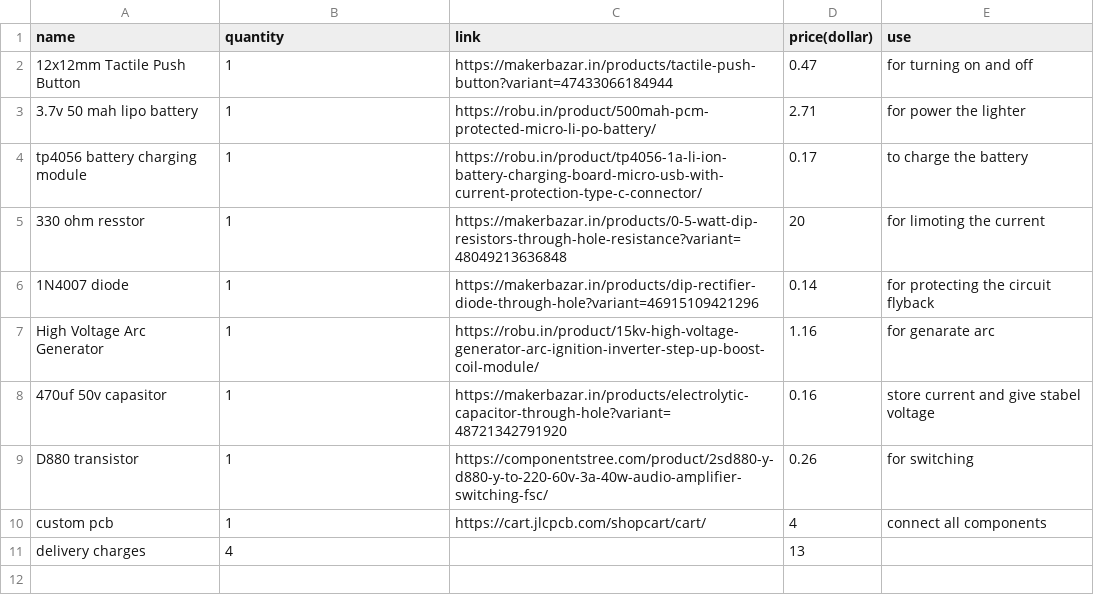
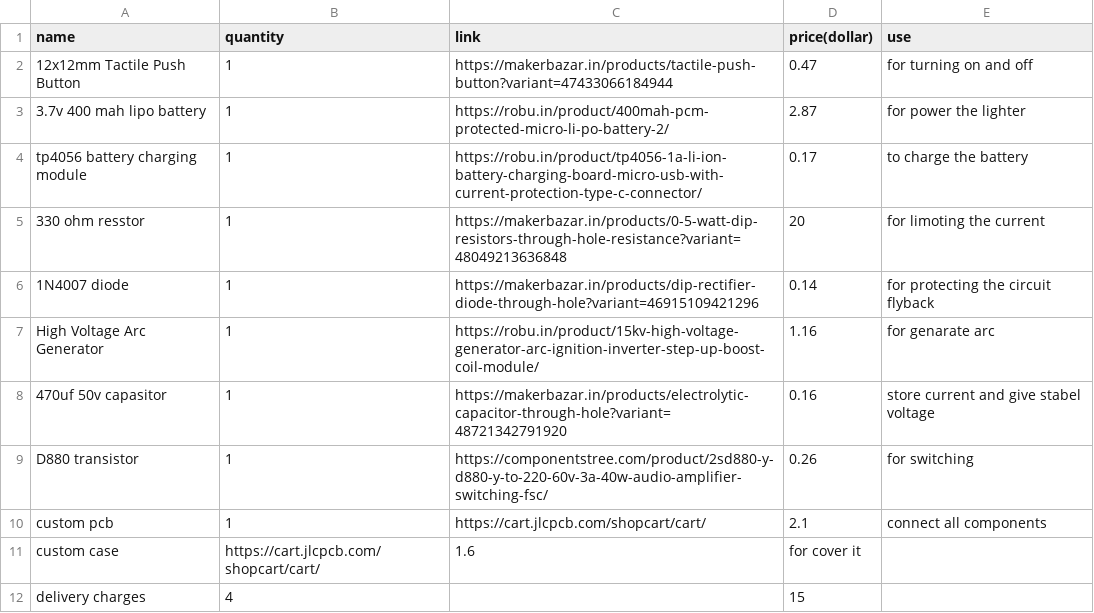
Before and after one commit to sohamboyythrdh6/electric-ARC-lighter, a CSV file: BOM.csv, drawn as a sheet.

Commit message:
Update BOM.csv

```diff
--- a/BOM.csv
+++ b/BOM.csv
@@ -2,3 +2,3 @@ name,quantity,link,price(dollar),use
 12x12mm Tactile Push Button,1,https://makerbazar.in/products/tactile-push-button?variant=47433066184944,0.47,for turning on and off
-3.7v 50 mah lipo battery,1,https://robu.in/product/500mah-pcm-protected-micro-li-po-battery/,2.71,for power the lighter
+3.7v 400 mah lipo battery,1,https://robu.in/product/400mah-pcm-protected-micro-li-po-battery-2/,2.87,for power the lighter
 tp4056 battery charging module,1,https://robu.in/product/tp4056-1a-li-ion-battery-charging-board-micro-usb-with-current-protection-type-c-connector/,0.17,to charge the battery
@@ -9,3 +9,4 @@ High Voltage Arc Generator ,1,https://robu.in/product/15kv-high-voltage-generato
 D880 transistor,1,https://componentstree.com/product/2sd880-y-d880-y-to-220-60v-3a-40w-audio-amplifier-switching-fsc/,0.26,for switching
-custom pcb,1,https://cart.jlcpcb.com/shopcart/cart/,4,connect all components
-delivery charges,4,,13,
+custom pcb,1,https://cart.jlcpcb.com/shopcart/cart/,2.1,connect all components
+custom case,https://cart.jlcpcb.com/shopcart/cart/,1.6,for cover it
+delivery charges,4,,15,
```
